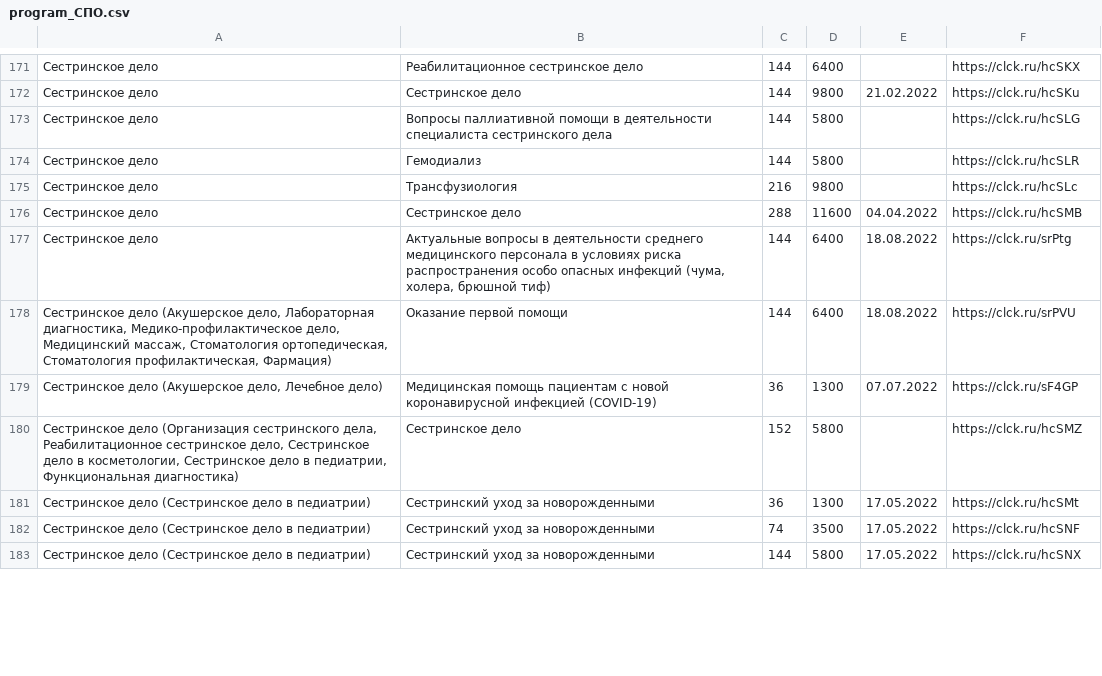
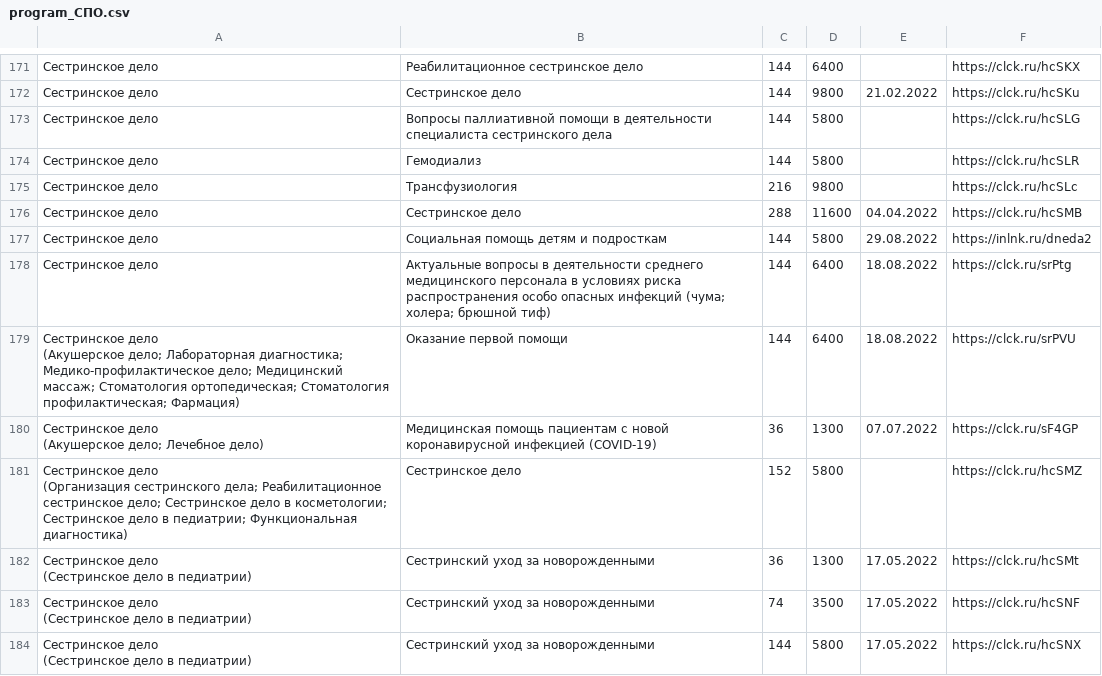
Before and after one commit to lilRaem/btrx, a CSV file: data/csv/program_СПО.csv, drawn as a sheet; only a part is shown, gaps mark what is left out; addresses are those after the commit; ↵ is a line break in a cell; the diff covers the shown part only; the diff names each change by its address in the sheet, - before the commit and + after, or states it on an @@ line.

```diff
--- a/data/csv/program_СПО.csv
+++ b/data/csv/program_СПО.csv
+row 177: Сестринское дело | Социальная помощь детям и подросткам | 144 | 5800 | 29.08.2022 | https://inlnk.ru/dneda2
-B178: …опасных инфекций (чума, холера, брюшной тиф)
+B178: …опасных инфекций (чума; холера; брюшной тиф)
-A179: …дело (Акушерское дело, Лабораторная диагностика, Медико-профилактическое дело, Медицинский масcаж, Стоматология ортопедическая, Стоматология профилактическая, Фармация)
+A179: …дело ↵ (Акушерское дело; Лабораторная диагностика; Медико-профилактическое дело; Медицинский масcаж; Стоматология ортопедическая; Стоматология профилактическая; Фармация)
-A180: …дело (Акушерское дело, Лечебное дело)
+A180: …дело ↵ (Акушерское дело; Лечебное дело)
-A181: …(Организация сестринского дела, Реабилитационное сестринское дело, Сестринское дело в косметологии, Сестринское дело в педиатрии, Функциональная диагностика)
+A181: …(Организация сестринского дела; Реабилитационное сестринское дело; Сестринское дело в косметологии; Сестринское дело в педиатрии; Функциональная диагностика)
-A182:A184: …в педиатрии)
+A182:A184: …в педиатрии)
```
Also changed, not shown: 8 added rows, 3 removed rows and 33 edited cells elsewhere in this file, data/csv/program_ВО.csv, 9 other files.
